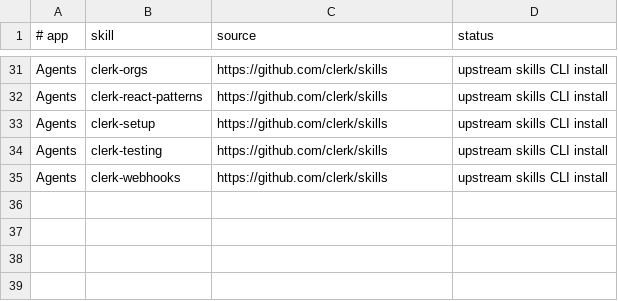
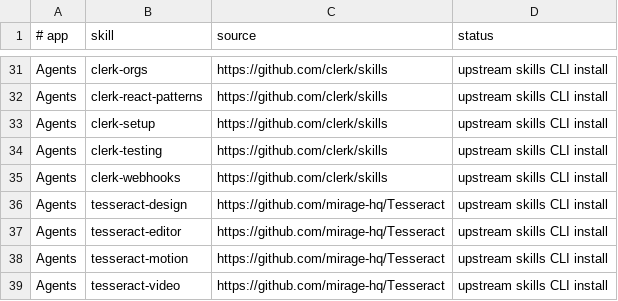
Before and after one commit to decocereus/agent-toolkit, a TSV file: config/external-skills.tsv, drawn as a sheet; only a part is shown, gaps mark what is left out.

Commit message:
feat: record Tesseract skills as external

```diff
--- a/config/external-skills.tsv
+++ b/config/external-skills.tsv
@@ -35 +35,5 @@ Agents	clerk-testing	https://github.com/clerk/skills	upstream skills CLI install
 Agents	clerk-webhooks	https://github.com/clerk/skills	upstream skills CLI install
+Agents	tesseract-design	https://github.com/mirage-hq/Tesseract	upstream skills CLI install
+Agents	tesseract-editor	https://github.com/mirage-hq/Tesseract	upstream skills CLI install
+Agents	tesseract-motion	https://github.com/mirage-hq/Tesseract	upstream skills CLI install
+Agents	tesseract-video	https://github.com/mirage-hq/Tesseract	upstream skills CLI install
```
